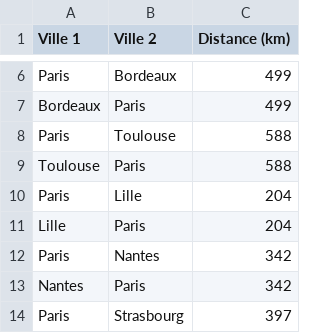
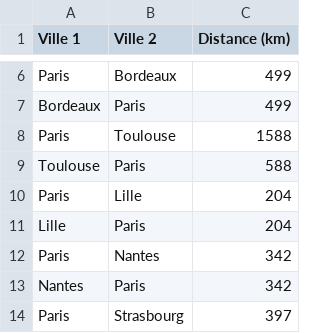
Before and after one commit to cl-ement05/transconnect, a CSV file: transconnectApp/distances.csv, drawn as a sheet; only a part is shown, gaps mark what is left out.

```diff
--- a/transconnectApp/distances.csv
+++ b/transconnectApp/distances.csv
@@ -7,3 +7,3 @@ Paris,Bordeaux,499
 Bordeaux,Paris,499
-Paris,Toulouse,588
+Paris,Toulouse,1588
 Toulouse,Paris,588
```
Also changed, not shown: 1 other file.
